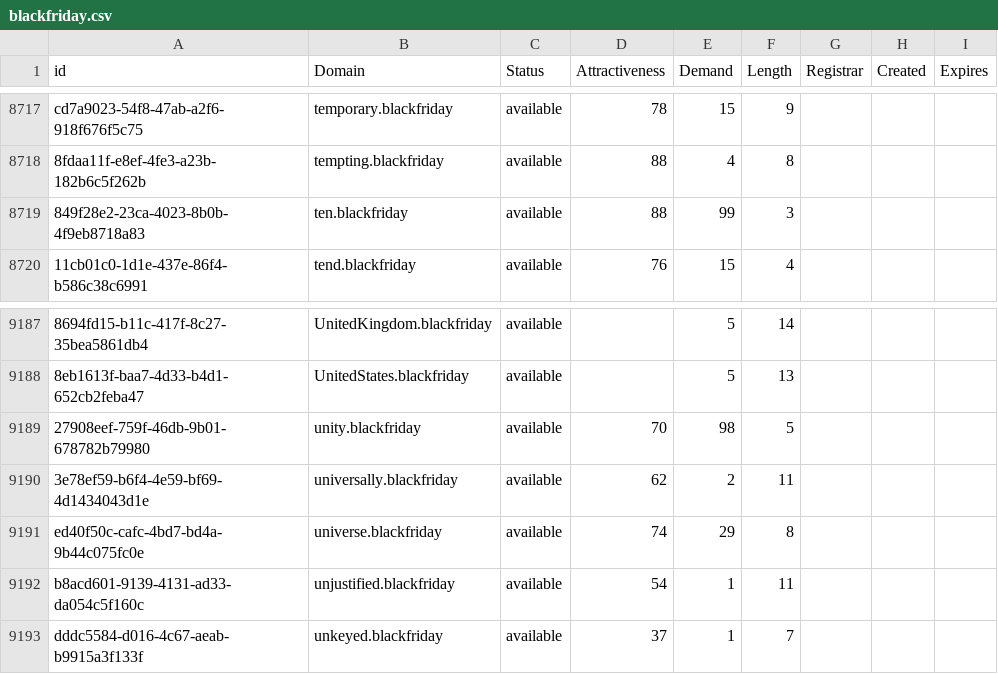
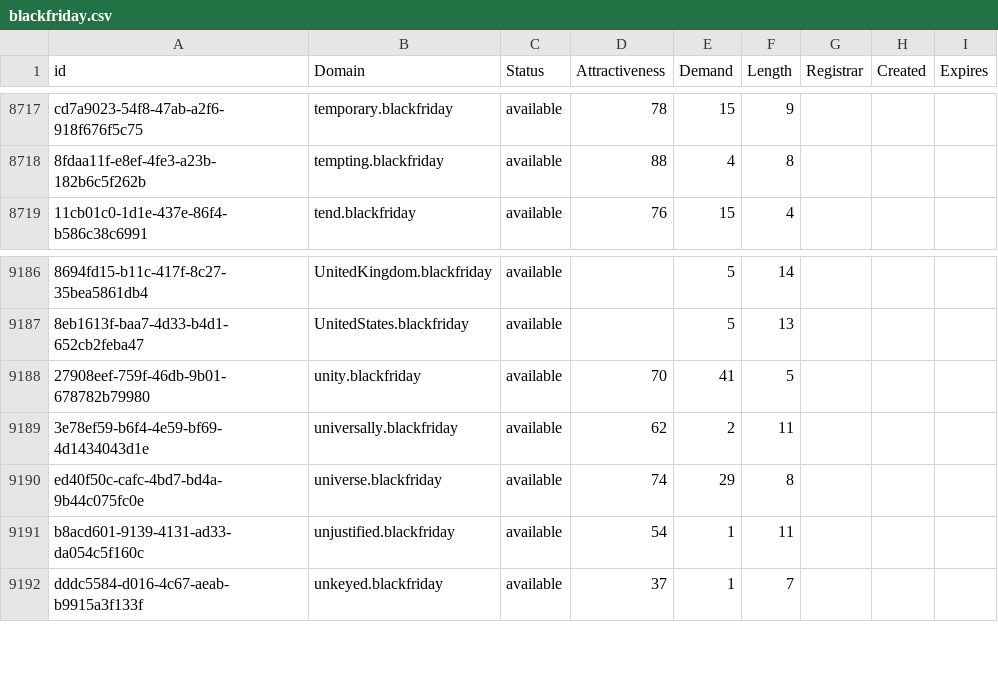
Before and after one commit to UniqueDomains/blackfriday-oneword-domains, a CSV file: blackfriday.csv, drawn as a sheet; only a part is shown, gaps mark what is left out; removed rows and columns are numbered as before the commit, all else as after; the diff names each change by its address in the sheet, - before the commit and + after, or states it on an @@ line.

Commit message:
Domains update

```diff
--- a/blackfriday.csv
+++ b/blackfriday.csv
-row 8719: 849f28e2-23ca-4023-8b0b-4f9eb8718a83 | ten.blackfriday | available | 88 | 99 | 3
-E9188 (Demand): 98
+E9188 (Demand): 41
```
Also changed, not shown: 2 other files.
